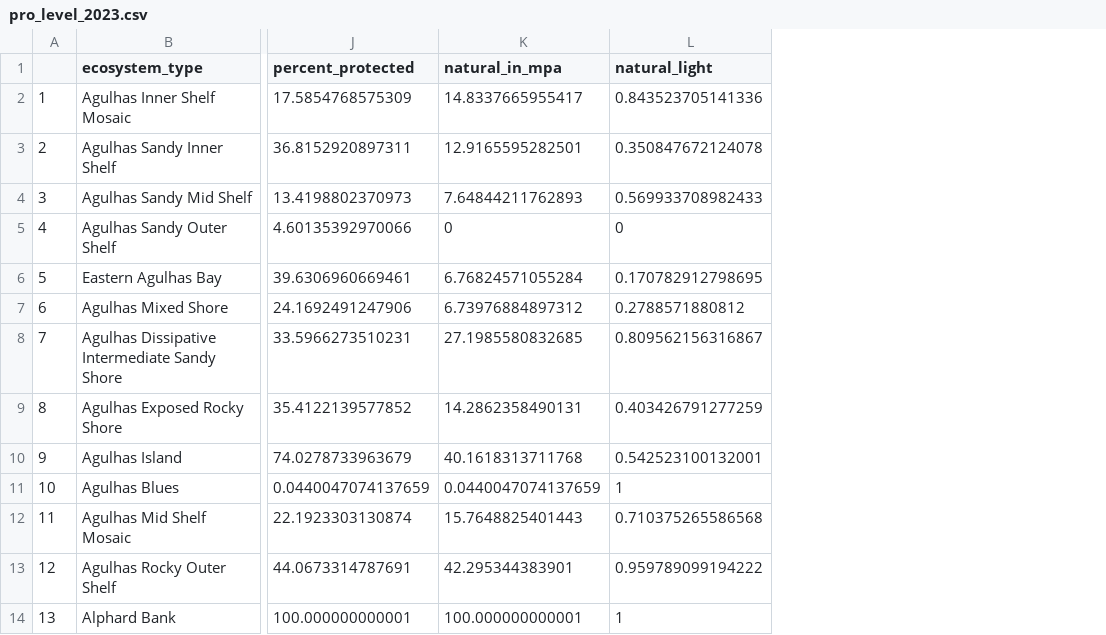
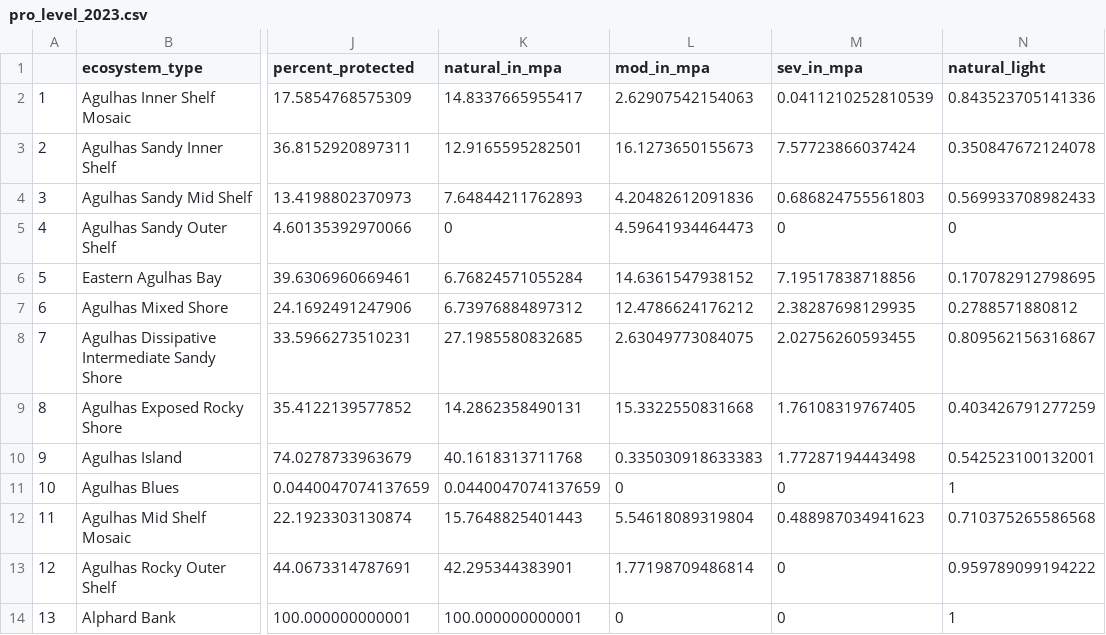
Before and after one commit to TashBes/EPL_marine, a CSV file: quarto/outputs/pro_level_2023.csv, drawn as a sheet; only a part is shown, gaps mark what is left out; the diff names each change by its address in the sheet, - before the commit and + after, or states it on an @@ line.

```diff
--- a/quarto/outputs/pro_level_2023.csv
+++ b/quarto/outputs/pro_level_2023.csv
+column L (mod_in_mpa), rows 2-14: 2.62907542154063 | 16.1273650155673 | 4.20482612091836 | 4.59641934464473 | 14.6361547938152 | 12.4786624176212 | 2.63049773084075 | 15.3322550831668 | 0.335030918633383 | 0 | 5.54618089319804 | 1.77198709486814 | 0
+column M (sev_in_mpa), rows 2-14: 0.0411210252810539 | 7.57723866037424 | 0.686824755561803 | 0 | 7.19517838718856 | 2.38287698129935 | 2.02756260593455 | 1.76108319767405 | 1.77287194443498 | 0 | 0.488987034941623 | 0 | 0
```
Also changed, not shown: 12 other files.
